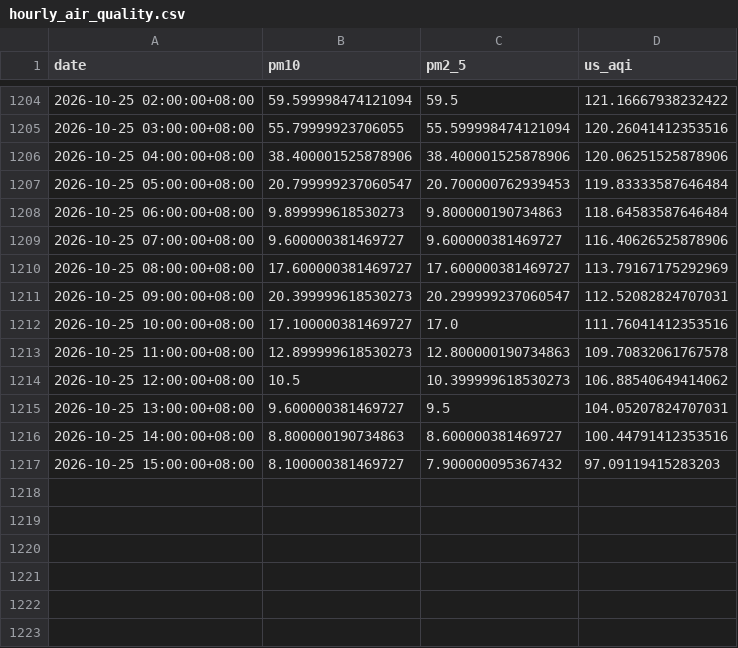
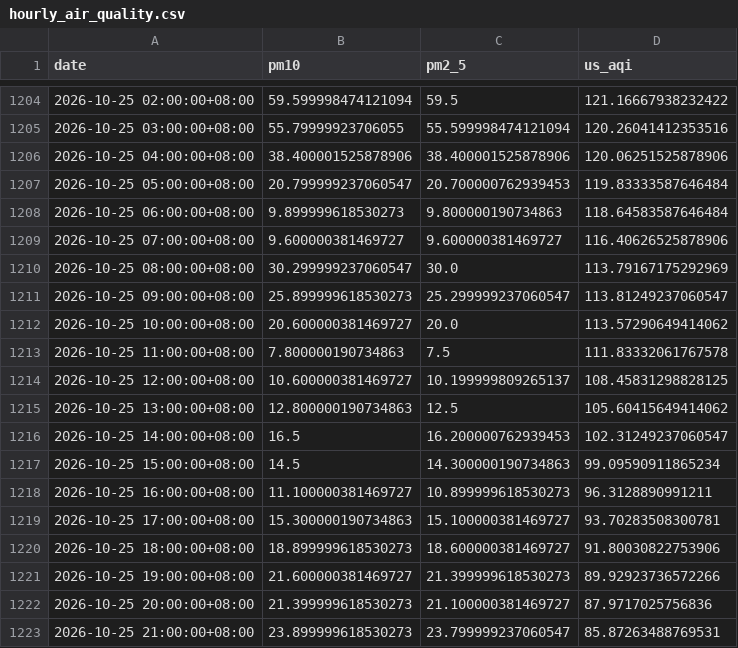
Before and after one commit to raynonpo/Project-Air, a CSV file: hourly_air_quality.csv, drawn as a sheet; only a part is shown, gaps mark what is left out.

```diff
--- a/hourly_air_quality.csv
+++ b/hourly_air_quality.csv
@@ -1209,9 +1209,15 @@ date,pm10,pm2_5,us_aqi
 2026-10-25 07:00:00+08:00,9.600000381469727,9.600000381469727,116.40626525878906
-2026-10-25 08:00:00+08:00,17.600000381469727,17.600000381469727,113.79167175292969
-2026-10-25 09:00:00+08:00,20.399999618530273,20.299999237060547,112.52082824707031
-2026-10-25 10:00:00+08:00,17.100000381469727,17.0,111.76041412353516
-2026-10-25 11:00:00+08:00,12.899999618530273,12.800000190734863,109.70832061767578
-2026-10-25 12:00:00+08:00,10.5,10.399999618530273,106.88540649414062
-2026-10-25 13:00:00+08:00,9.600000381469727,9.5,104.05207824707031
-2026-10-25 14:00:00+08:00,8.800000190734863,8.600000381469727,100.44791412353516
-2026-10-25 15:00:00+08:00,8.100000381469727,7.900000095367432,97.09119415283203
+2026-10-25 08:00:00+08:00,30.299999237060547,30.0,113.79167175292969
+2026-10-25 09:00:00+08:00,25.899999618530273,25.299999237060547,113.81249237060547
+2026-10-25 10:00:00+08:00,20.600000381469727,20.0,113.57290649414062
+2026-10-25 11:00:00+08:00,7.800000190734863,7.5,111.83332061767578
+2026-10-25 12:00:00+08:00,10.600000381469727,10.199999809265137,108.45831298828125
+2026-10-25 13:00:00+08:00,12.800000190734863,12.5,105.60415649414062
+2026-10-25 14:00:00+08:00,16.5,16.200000762939453,102.31249237060547
+2026-10-25 15:00:00+08:00,14.5,14.300000190734863,99.09590911865234
+2026-10-25 16:00:00+08:00,11.100000381469727,10.899999618530273,96.3128890991211
+2026-10-25 17:00:00+08:00,15.300000190734863,15.100000381469727,93.70283508300781
+2026-10-25 18:00:00+08:00,18.899999618530273,18.600000381469727,91.80030822753906
+2026-10-25 19:00:00+08:00,21.600000381469727,21.399999618530273,89.92923736572266
+2026-10-25 20:00:00+08:00,21.399999618530273,21.100000381469727,87.9717025756836
+2026-10-25 21:00:00+08:00,23.899999618530273,23.799999237060547,85.87263488769531
```
Also changed, not shown: hourly_Weather_data.csv.
